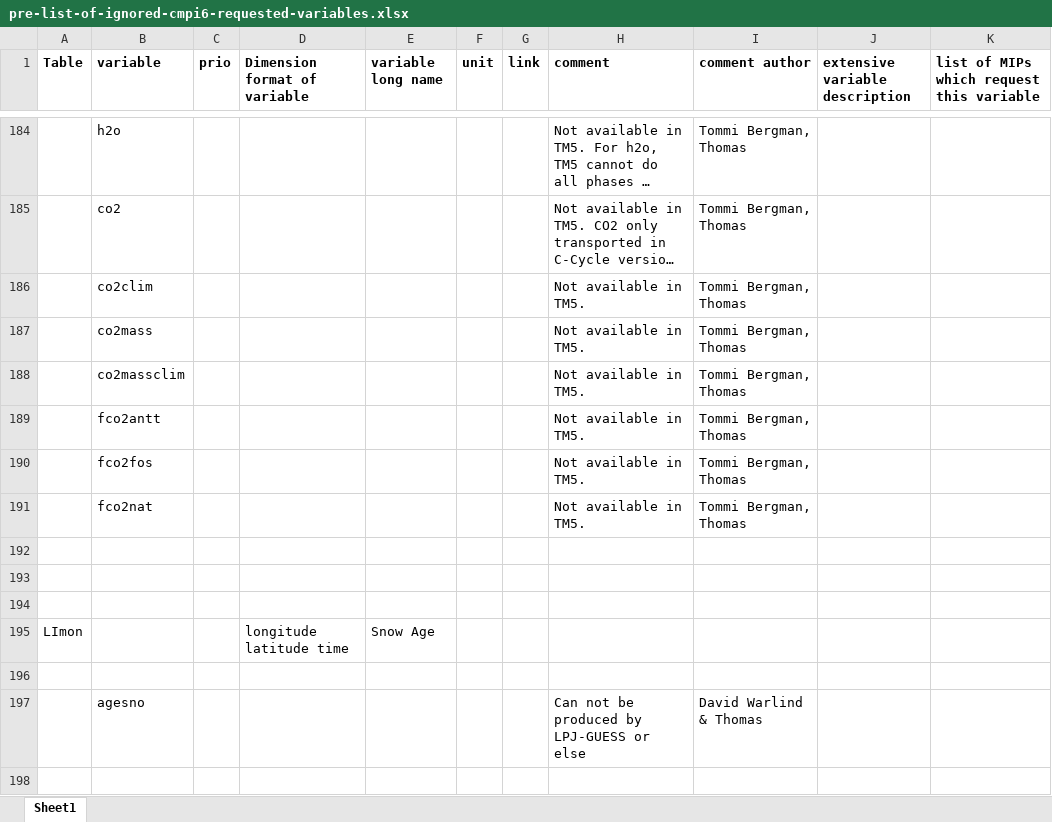
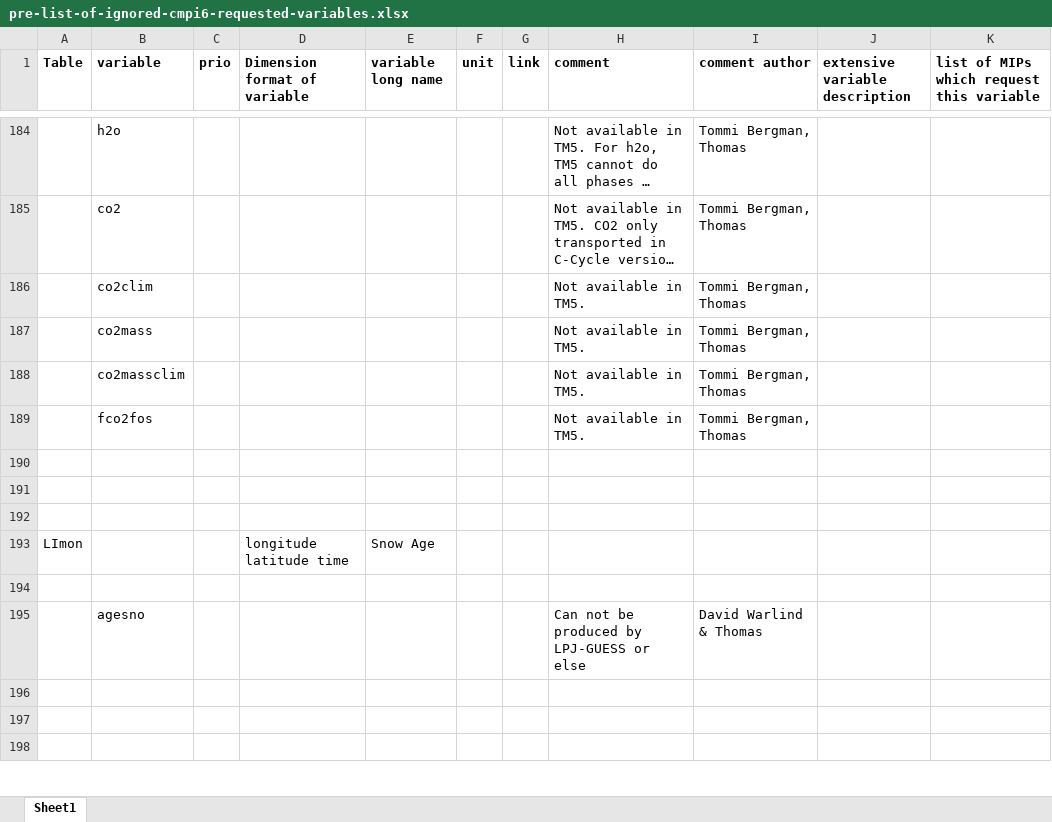
Before and after one commit to EC-Earth/ece2cmor3, an Excel workbook: ece2cmor3/resources/pre-list-of-ignored-cmpi6-requested-variables.xlsx, sheet Sheet1, drawn as a sheet; only a part is shown, gaps mark what is left out; the shorter side is filled out with more unchanged rows; long unchanged cells end in …; values as stored, in another font and other column widths than the file's, no borders; the diff names each change by its address in the sheet, - before the commit and + after, or states it on an @@ line.

Commit message:
Remove fco2antt and fco2nat from pre ignored list #330.

```diff
--- a/ece2cmor3/resources/pre-list-of-ignored-cmpi6-requested-variables.xlsx (sheet Sheet1)
+++ b/ece2cmor3/resources/pre-list-of-ignored-cmpi6-requested-variables.xlsx (sheet Sheet1)
-row 189:  | fco2antt |  |  |  |  |  | Not available in TM5. | Tommi Bergman, Thomas
-row 191:  | fco2nat |  |  |  |  |  | Not available in TM5. | Tommi Bergman, Thomas
```
